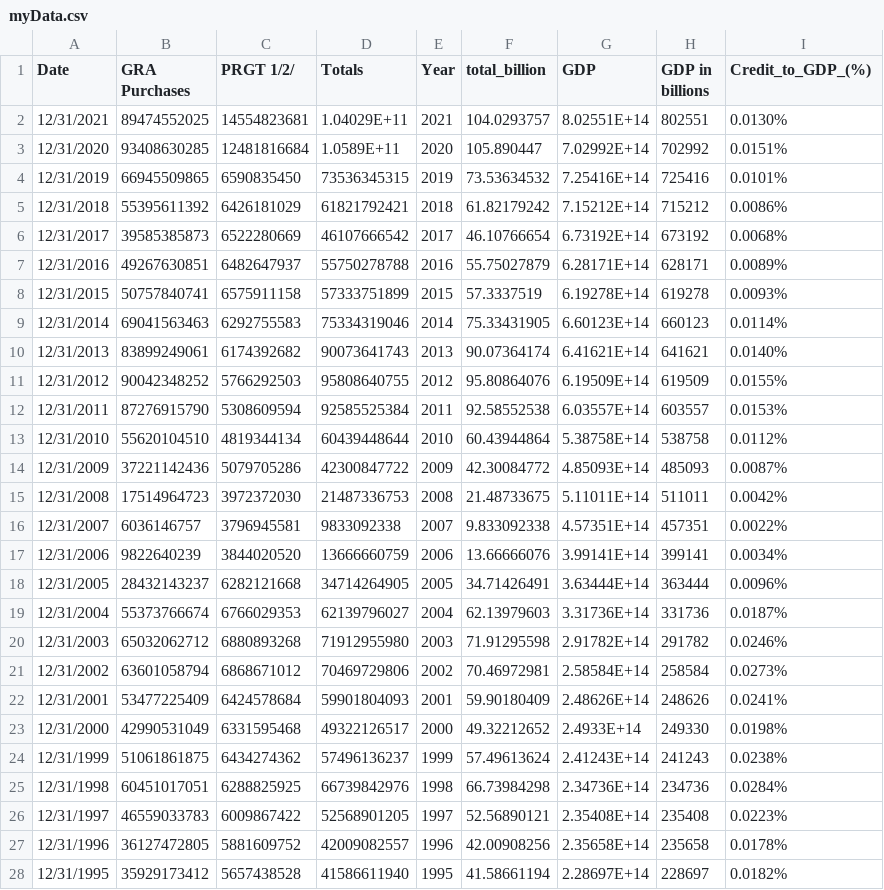
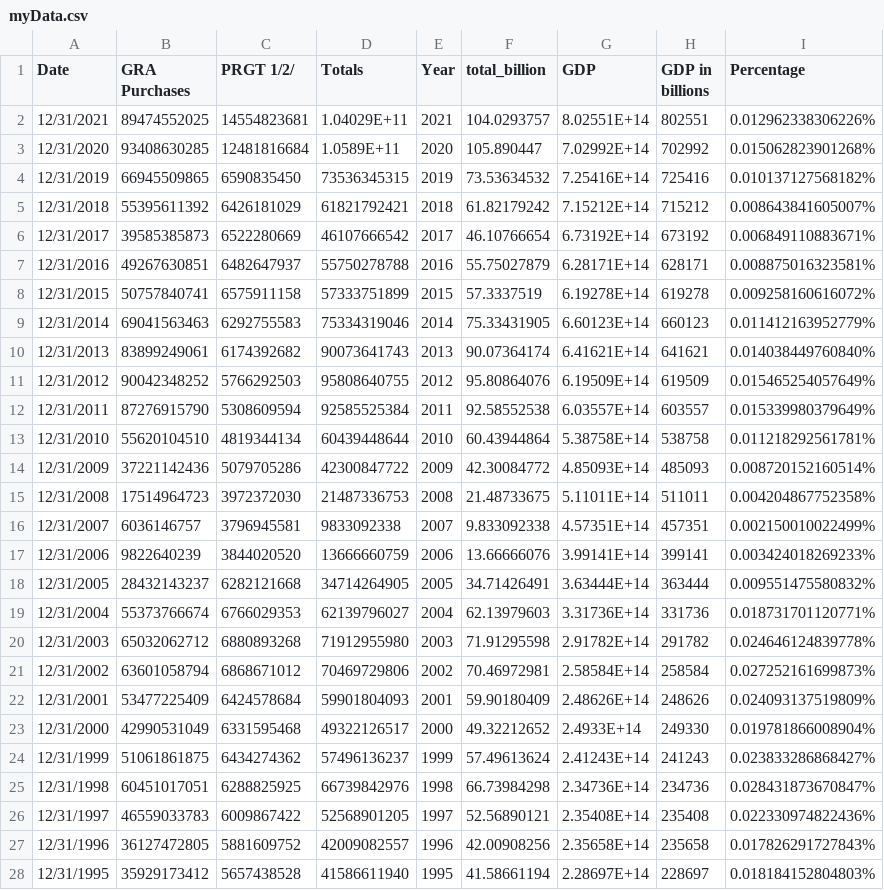
Before and after one commit to northmost2008/northmost2008.github.io, a CSV file: myData.csv, drawn as a sheet; only a part is shown; the diff covers the shown part only.

Commit message:
Add files via upload

```diff
--- a/myData.csv
+++ b/myData.csv
@@ -1,28 +1,28 @@
-Date,GRA Purchases,PRGT 1/2/,Totals,Year,total_billion,GDP,GDP in billions,Credit_to_GDP_(%)
-12/31/2021,89474552025,14554823681,1.04029E+11,2021,104.0293757,8.02551E+14,802551,0.0130%
-12/31/2020,93408630285,12481816684,1.0589E+11,2020,105.890447,7.02992E+14,702992,0.0151%
-12/31/2019,66945509865,6590835450,73536345315,2019,73.53634532,7.25416E+14,725416,0.0101%
-12/31/2018,55395611392,6426181029,61821792421,2018,61.82179242,7.15212E+14,715212,0.0086%
-12/31/2017,39585385873,6522280669,46107666542,2017,46.10766654,6.73192E+14,673192,0.0068%
-12/31/2016,49267630851,6482647937,55750278788,2016,55.75027879,6.28171E+14,628171,0.0089%
-12/31/2015,50757840741,6575911158,57333751899,2015,57.3337519,6.19278E+14,619278,0.0093%
-12/31/2014,69041563463,6292755583,75334319046,2014,75.33431905,6.60123E+14,660123,0.0114%
-12/31/2013,83899249061,6174392682,90073641743,2013,90.07364174,6.41621E+14,641621,0.0140%
-12/31/2012,90042348252,5766292503,95808640755,2012,95.80864076,6.19509E+14,619509,0.0155%
-12/31/2011,87276915790,5308609594,92585525384,2011,92.58552538,6.03557E+14,603557,0.0153%
-12/31/2010,55620104510,4819344134,60439448644,2010,60.43944864,5.38758E+14,538758,0.0112%
-12/31/2009,37221142436,5079705286,42300847722,2009,42.30084772,4.85093E+14,485093,0.0087%
-12/31/2008,17514964723,3972372030,21487336753,2008,21.48733675,5.11011E+14,511011,0.0042%
-12/31/2007,6036146757,3796945581,9833092338,2007,9.833092338,4.57351E+14,457351,0.0022%
-12/31/2006,9822640239,3844020520,13666660759,2006,13.66666076,3.99141E+14,399141,0.0034%
-12/31/2005,28432143237,6282121668,34714264905,2005,34.71426491,3.63444E+14,363444,0.0096%
-12/31/2004,55373766674,6766029353,62139796027,2004,62.13979603,3.31736E+14,331736,0.0187%
-12/31/2003,65032062712,6880893268,71912955980,2003,71.91295598,2.91782E+14,291782,0.0246%
-12/31/2002,63601058794,6868671012,70469729806,2002,70.46972981,2.58584E+14,258584,0.0273%
-12/31/2001,53477225409,6424578684,59901804093,2001,59.90180409,2.48626E+14,248626,0.0241%
-12/31/2000,42990531049,6331595468,49322126517,2000,49.32212652,2.4933E+14,249330,0.0198%
-12/31/1999,51061861875,6434274362,57496136237,1999,57.49613624,2.41243E+14,241243,0.0238%
-12/31/1998,60451017051,6288825925,66739842976,1998,66.73984298,2.34736E+14,234736,0.0284%
-12/31/1997,46559033783,6009867422,52568901205,1997,52.56890121,2.35408E+14,235408,0.0223%
-12/31/1996,36127472805,5881609752,42009082557,1996,42.00908256,2.35658E+14,235658,0.0178%
-12/31/1995,35929173412,5657438528,41586611940,1995,41.58661194,2.28697E+14,228697,0.0182%
+Date,GRA Purchases,PRGT 1/2/,Totals,Year,total_billion,GDP,GDP in billions,Percentage
+12/31/2021,89474552025,14554823681,1.04029E+11,2021,104.0293757,8.02551E+14,802551,0.012962338306226%
+12/31/2020,93408630285,12481816684,1.0589E+11,2020,105.890447,7.02992E+14,702992,0.015062823901268%
+12/31/2019,66945509865,6590835450,73536345315,2019,73.53634532,7.25416E+14,725416,0.010137127568182%
+12/31/2018,55395611392,6426181029,61821792421,2018,61.82179242,7.15212E+14,715212,0.008643841605007%
+12/31/2017,39585385873,6522280669,46107666542,2017,46.10766654,6.73192E+14,673192,0.006849110883671%
+12/31/2016,49267630851,6482647937,55750278788,2016,55.75027879,6.28171E+14,628171,0.008875016323581%
+12/31/2015,50757840741,6575911158,57333751899,2015,57.3337519,6.19278E+14,619278,0.009258160616072%
+12/31/2014,69041563463,6292755583,75334319046,2014,75.33431905,6.60123E+14,660123,0.011412163952779%
+12/31/2013,83899249061,6174392682,90073641743,2013,90.07364174,6.41621E+14,641621,0.014038449760840%
+12/31/2012,90042348252,5766292503,95808640755,2012,95.80864076,6.19509E+14,619509,0.015465254057649%
+12/31/2011,87276915790,5308609594,92585525384,2011,92.58552538,6.03557E+14,603557,0.015339980379649%
+12/31/2010,55620104510,4819344134,60439448644,2010,60.43944864,5.38758E+14,538758,0.011218292561781%
+12/31/2009,37221142436,5079705286,42300847722,2009,42.30084772,4.85093E+14,485093,0.008720152160514%
+12/31/2008,17514964723,3972372030,21487336753,2008,21.48733675,5.11011E+14,511011,0.004204867752358%
+12/31/2007,6036146757,3796945581,9833092338,2007,9.833092338,4.57351E+14,457351,0.002150010022499%
+12/31/2006,9822640239,3844020520,13666660759,2006,13.66666076,3.99141E+14,399141,0.003424018269233%
+12/31/2005,28432143237,6282121668,34714264905,2005,34.71426491,3.63444E+14,363444,0.009551475580832%
+12/31/2004,55373766674,6766029353,62139796027,2004,62.13979603,3.31736E+14,331736,0.018731701120771%
+12/31/2003,65032062712,6880893268,71912955980,2003,71.91295598,2.91782E+14,291782,0.024646124839778%
+12/31/2002,63601058794,6868671012,70469729806,2002,70.46972981,2.58584E+14,258584,0.027252161699873%
+12/31/2001,53477225409,6424578684,59901804093,2001,59.90180409,2.48626E+14,248626,0.024093137519809%
+12/31/2000,42990531049,6331595468,49322126517,2000,49.32212652,2.4933E+14,249330,0.019781866008904%
+12/31/1999,51061861875,6434274362,57496136237,1999,57.49613624,2.41243E+14,241243,0.023833286868427%
+12/31/1998,60451017051,6288825925,66739842976,1998,66.73984298,2.34736E+14,234736,0.028431873670847%
+12/31/1997,46559033783,6009867422,52568901205,1997,52.56890121,2.35408E+14,235408,0.022330974822436%
+12/31/1996,36127472805,5881609752,42009082557,1996,42.00908256,2.35658E+14,235658,0.017826291727843%
+12/31/1995,35929173412,5657438528,41586611940,1995,41.58661194,2.28697E+14,228697,0.018184152804803%
```
Also changed, not shown: 11 edited cells elsewhere in this file.
